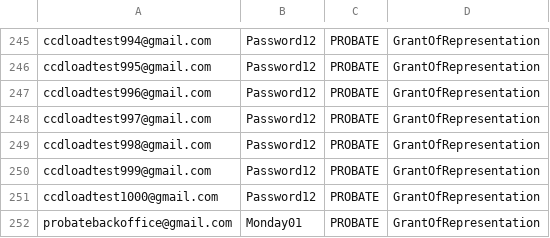
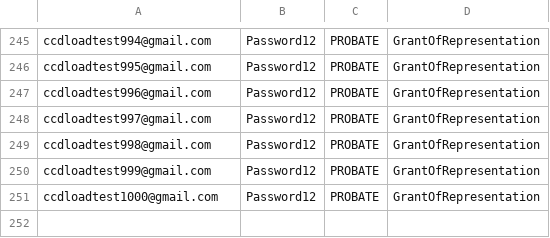
Before and after one commit to hmcts/cdm-test.performance, a CSV file: src/gatling/resources/ProbateUserData.csv, drawn as a sheet; only a part is shown, gaps mark what is left out; the diff names each change by its address in the sheet, - before the commit and + after, or states it on an @@ line.

```diff
--- a/src/gatling/resources/ProbateUserData.csv
+++ b/src/gatling/resources/ProbateUserData.csv
-row 252: probatebackoffice@gmail.com | Monday01 | PROBATE | GrantOfRepresentation
```
Also changed, not shown: 3 other files.
